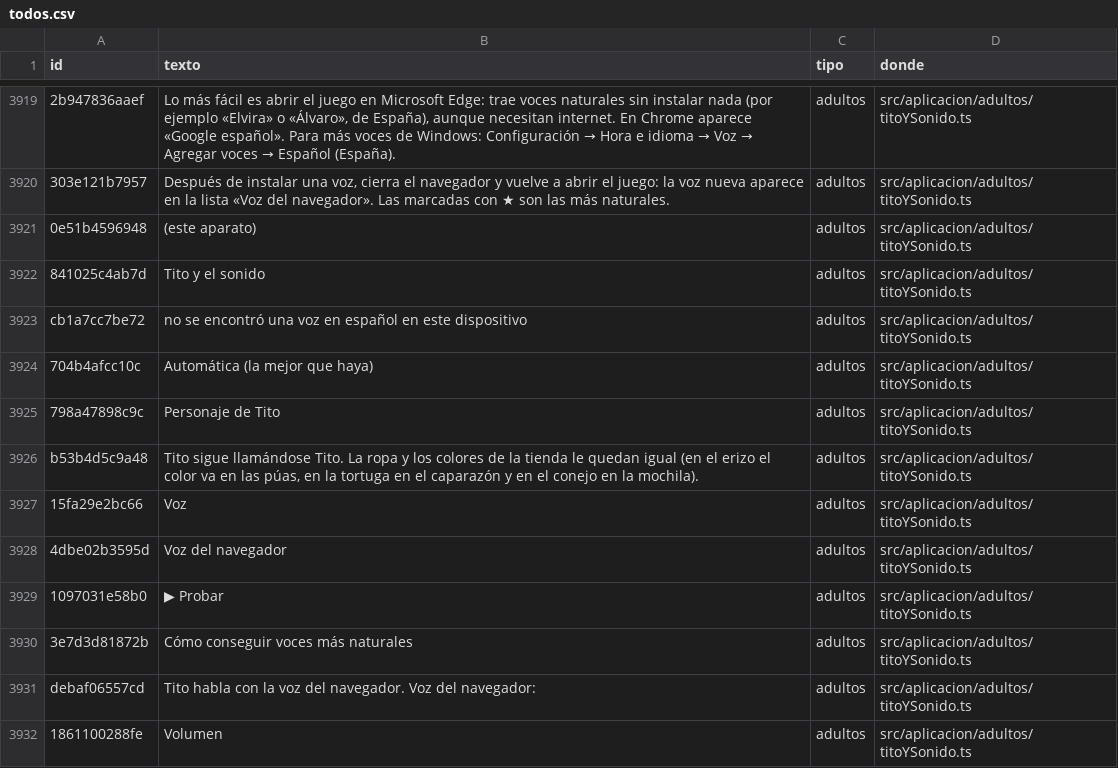
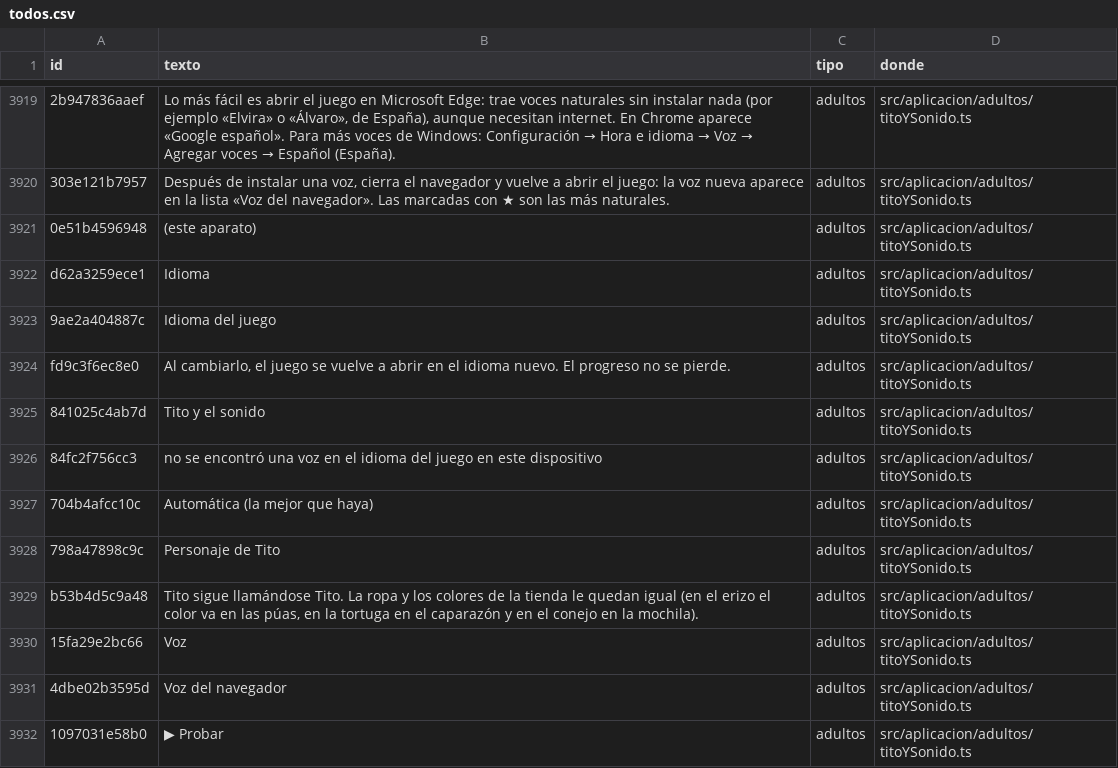
Before and after one commit to fercala/curiolandia-new, a CSV file: dialogos/todos.csv, drawn as a sheet; only a part is shown, gaps mark what is left out; the shorter side is filled out with more unchanged rows; addresses are those after the commit; the diff names each change by its address in the sheet, - before the commit and + after, or states it on an @@ line.

```diff
--- a/dialogos/todos.csv
+++ b/dialogos/todos.csv
+row 3922: d62a3259ece1 | Idioma | adultos | src/aplicacion/adultos/titoYSonido.ts
+row 3923: 9ae2a404887c | Idioma del juego | adultos | src/aplicacion/adultos/titoYSonido.ts
+row 3924: fd9c3f6ec8e0 | Al cambiarlo, el juego se vuelve a abrir en el idioma nuevo. El progreso no se pierde. | adultos | src/aplicacion/adultos/titoYSonido.ts
-A3926 (id): cb1a7cc7be72
+A3926 (id): 84fc2f756cc3
-B3926 (texto): …voz en español en este…
+B3926 (texto): …voz en el idioma del juego en este…
```
Also changed, not shown: 23 other files.
